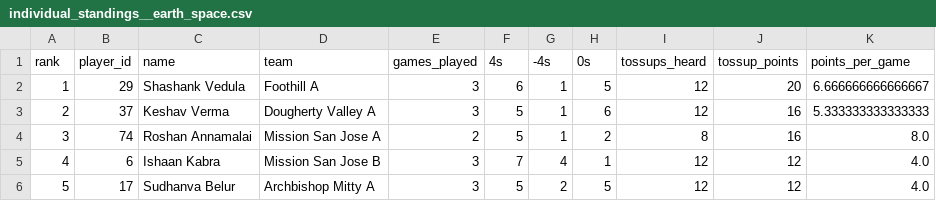
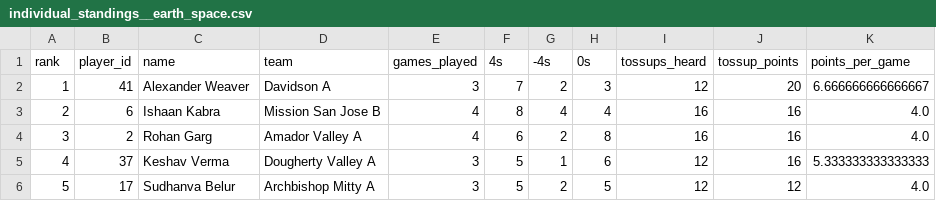
Before and after one commit to xpoes123/scibowl-org, a CSV file: stats/stanford-science-bowl/reports/playoffs/individual_standings__earth_space.csv, drawn as a sheet; only a part is shown; the diff covers the shown part only.

```diff
--- a/stats/stanford-science-bowl/reports/playoffs/individual_standings__earth_space.csv
+++ b/stats/stanford-science-bowl/reports/playoffs/individual_standings__earth_space.csv
@@ -1,6 +1,6 @@
 rank,player_id,name,team,games_played,4s,-4s,0s,tossups_heard,tossup_points,points_per_game
-1,29,Shashank Vedula,Foothill A,3,6,1,5,12,20,6.666666666666667
-2,37,Keshav Verma,Dougherty Valley A,3,5,1,6,12,16,5.333333333333333
-3,74,Roshan Annamalai,Mission San Jose A,2,5,1,2,8,16,8.0
-4,6,Ishaan Kabra,Mission San Jose B,3,7,4,1,12,12,4.0
+1,41,Alexander Weaver,Davidson A,3,7,2,3,12,20,6.666666666666667
+2,6,Ishaan Kabra,Mission San Jose B,4,8,4,4,16,16,4.0
+3,2,Rohan Garg,Amador Valley A,4,6,2,8,16,16,4.0
+4,37,Keshav Verma,Dougherty Valley A,3,5,1,6,12,16,5.333333333333333
 5,17,Sudhanva Belur,Archbishop Mitty A,3,5,2,5,12,12,4.0
```
Also changed, not shown: 138 edited cells elsewhere in this file, stats/stanford-science-bowl/reports/playoffs/individual_standings.csv, stats/stanford-science-bowl/reports/playoffs/individual_standings__biology.csv, 18 other files.
